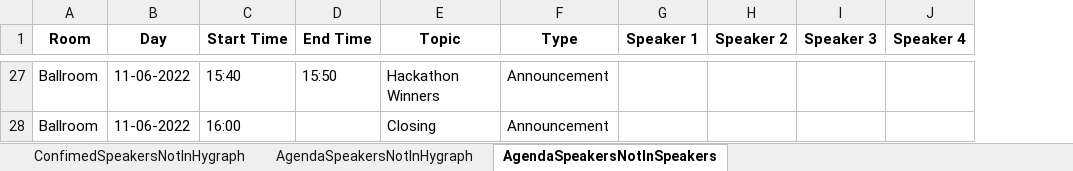
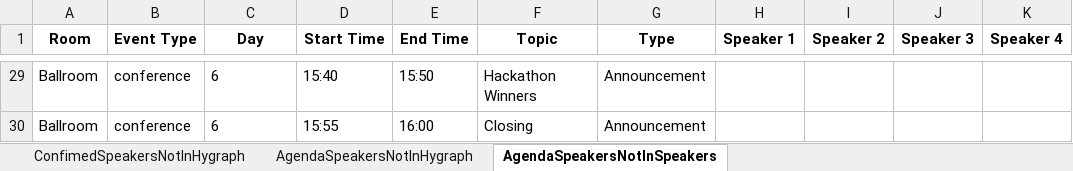
Before and after one commit to blockchain-gt/web3atl, an Excel workbook: site/python/qa_report.xlsx, sheet AgendaSpeakersNotInSpeakers, drawn as a sheet; only a part is shown, gaps mark what is left out; values as stored, in another font and other column widths than the file's, no borders; conditional formats not drawn; addresses are those after the commit; the diff covers the shown part only; the diff names each change by its address in the sheet, - before the commit and + after, or states it on an @@ line.

```diff
--- a/site/python/qa_report.xlsx (sheet AgendaSpeakersNotInSpeakers)
+++ b/site/python/qa_report.xlsx (sheet AgendaSpeakersNotInSpeakers)
+column B (Event Type), rows 29-30: conference | conference
-C29:C30 (Day): 11-06-2022
+C29:C30 (Day): 6
-D30 (Start Time): 16:00
+D30 (Start Time): 15:55
-E30 (End Time): (empty)
+E30 (End Time): 16:00
```
Also changed, not shown: 2 added rows and 39 edited cells elsewhere in this sheet, sheet AgendaSpeakersNotInHygraph, sheet ConfimedSpeakersNotInHygraph, 3 other files.
